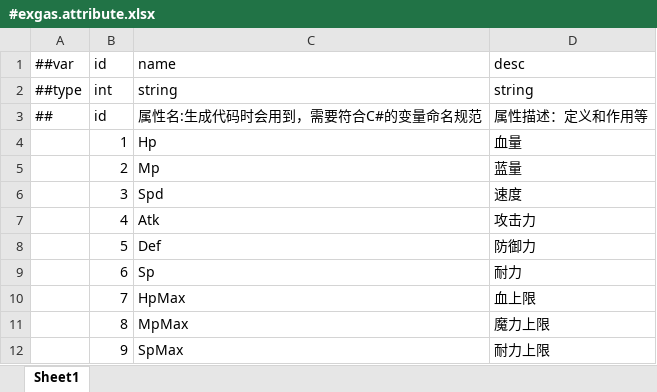
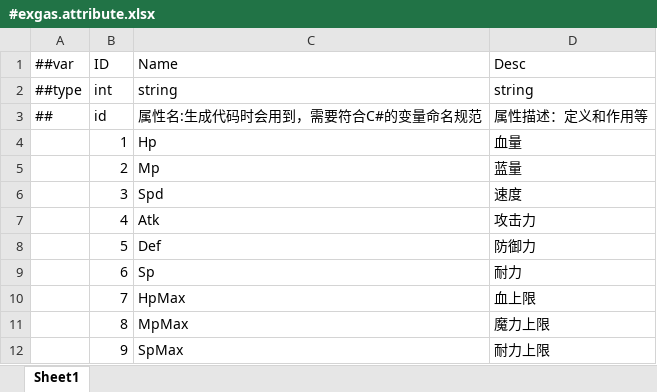
Before and after one commit to No78Vino/gameplay-ability-system-for-unity, an Excel workbook: ProjectConfigTable/exgas_config/Datas/#exgas.attribute.xlsx, sheet Sheet1, drawn as a sheet; values as stored, in another font and other column widths than the file's, no borders; removed rows and columns are numbered as before the commit, all else as after; the diff names each change by its address in the sheet, - before the commit and + after, or states it on an @@ line.

```diff
--- a/ProjectConfigTable/exgas_config/Datas/#exgas.attribute.xlsx (sheet Sheet1)
+++ b/ProjectConfigTable/exgas_config/Datas/#exgas.attribute.xlsx (sheet Sheet1)
-row 1: ##var | id | name | desc
+row 1: ##var | ID | Name | Desc
```
Also changed, not shown: ProjectConfigTable/exgas_config/Datas/#exgas.asc.xlsx, ProjectConfigTable/exgas_config/Datas/#exgas.gameplayCue.xlsx, 44 other files.
